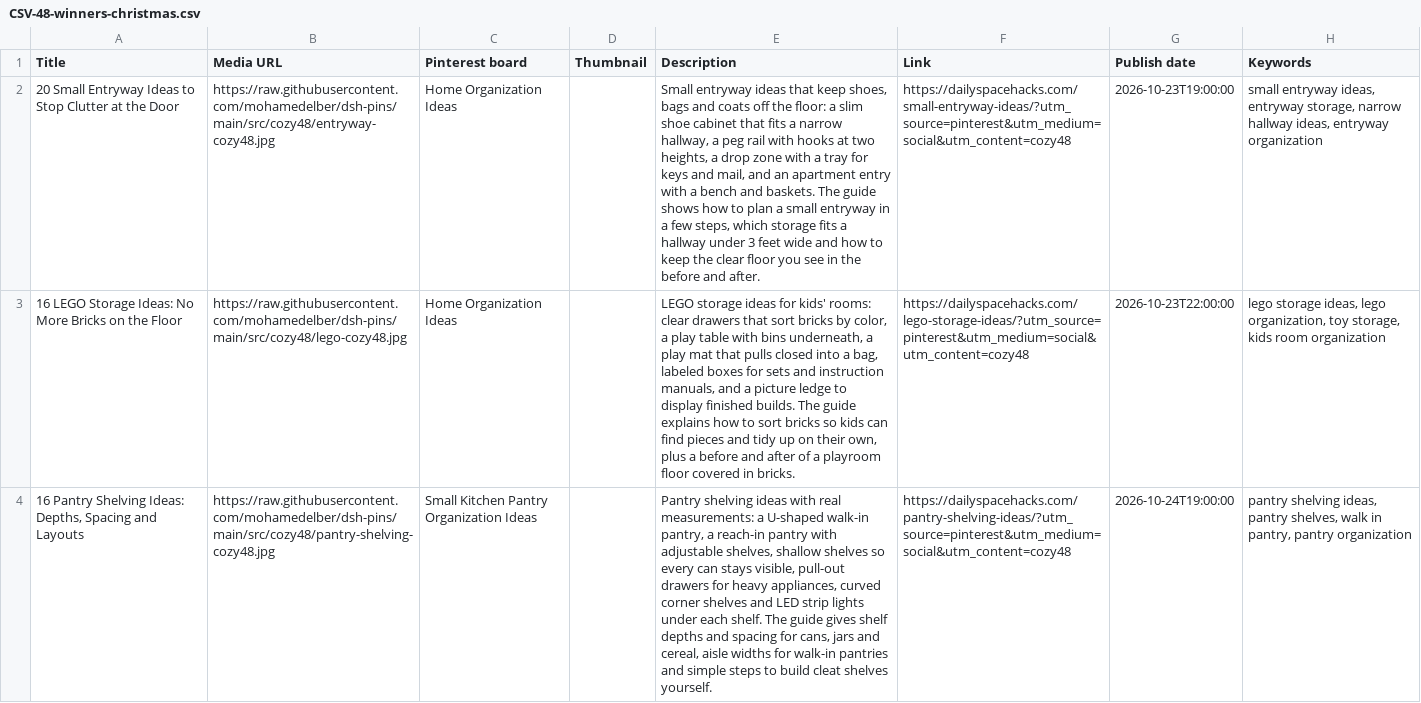
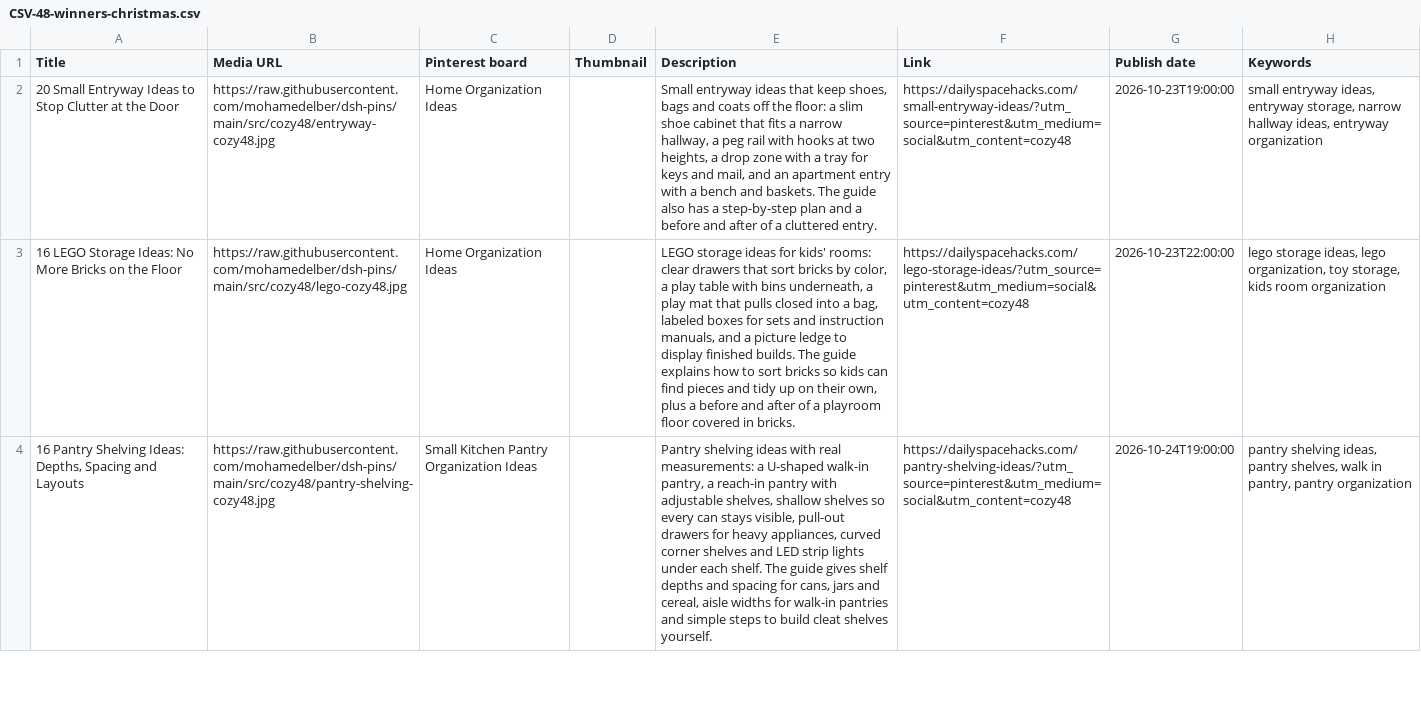
Before and after one commit to mohamedelber/dsh-pins, a CSV file: csv/CSV-48-winners-christmas.csv, drawn as a sheet; only a part is shown; the diff covers the shown part only; the diff names each change by its address in the sheet, - before the commit and + after, or states it on an @@ line.

```diff
--- a/csv/CSV-48-winners-christmas.csv
+++ b/csv/CSV-48-winners-christmas.csv
-E2 (Description): …The guide shows how to plan a small entryway in a few steps, which storage fits a hallway under 3 feet wide and how to keep the clear floor you see in the before and after.
+E2 (Description): …The guide also has a step-by-step plan and a before and after of a cluttered entry.
```
Also changed, not shown: 7 edited cells elsewhere in this file.
